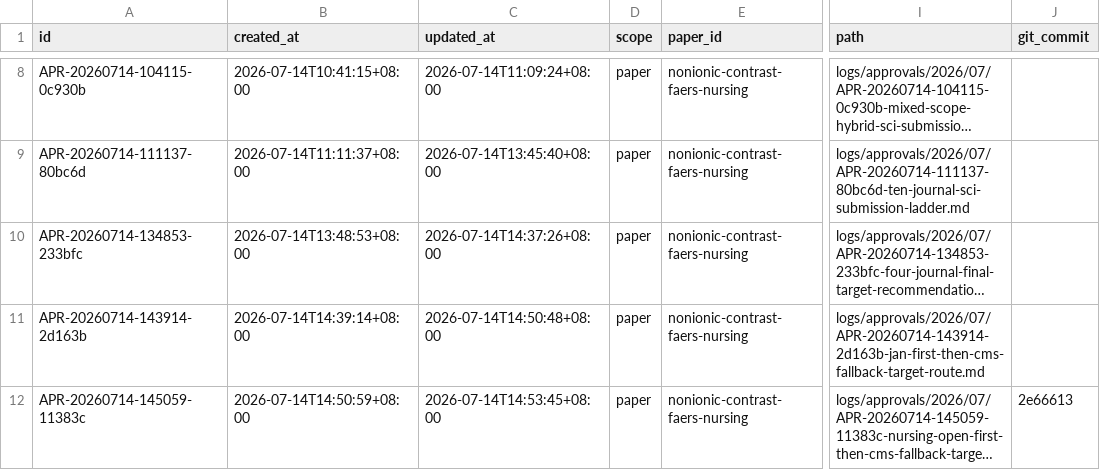
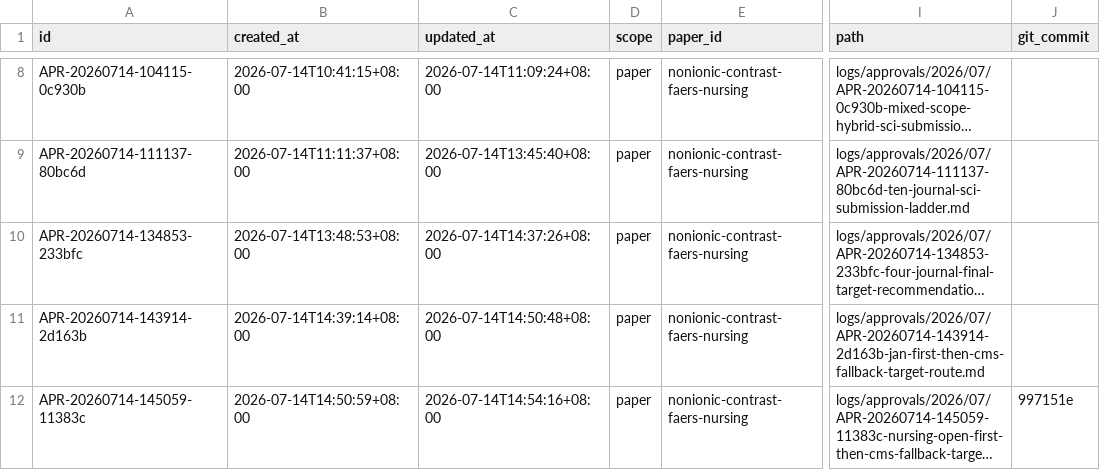
Before and after one commit to mousebt/SCI_GO, a CSV file: logs/approval-index.csv, drawn as a sheet; only a part is shown, gaps mark what is left out; long unchanged cells end in …; the diff names each change by its address in the sheet, - before the commit and + after, or states it on an @@ line.

Commit message:
Update Nursing Open route approval reference

```diff
--- a/logs/approval-index.csv
+++ b/logs/approval-index.csv
-C12 (updated_at): 2026-07-14T14:53:45+08:00
+C12 (updated_at): 2026-07-14T14:54:16+08:00
-J12 (git_commit): 2e66613
+J12 (git_commit): 997151e
```
Also changed, not shown: 1 other file.
